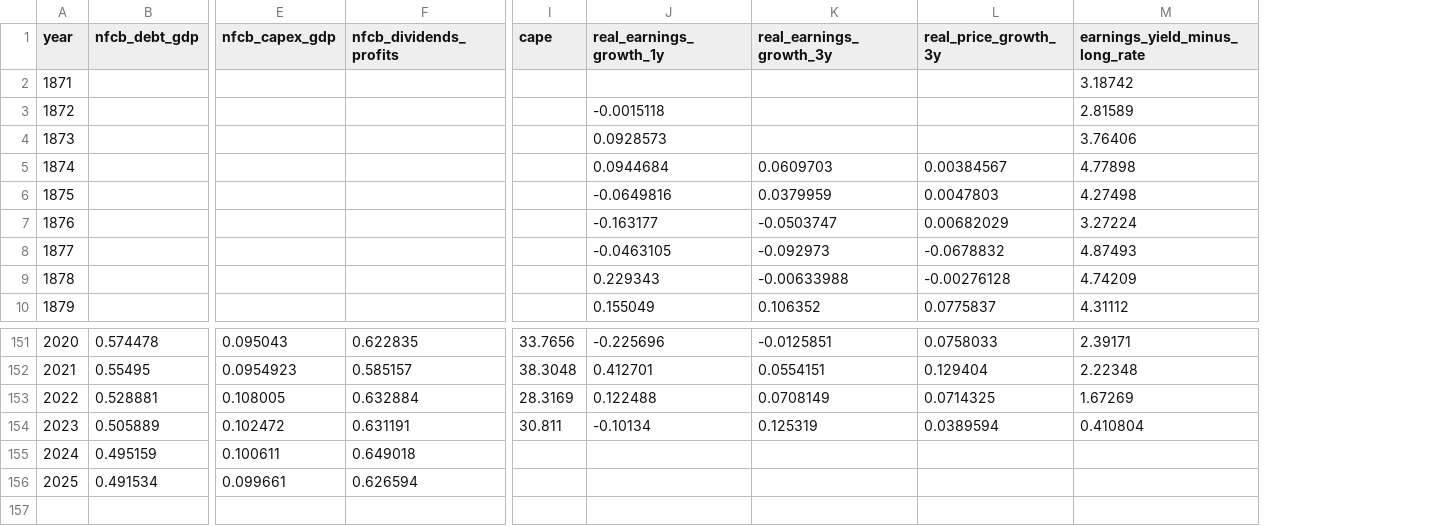
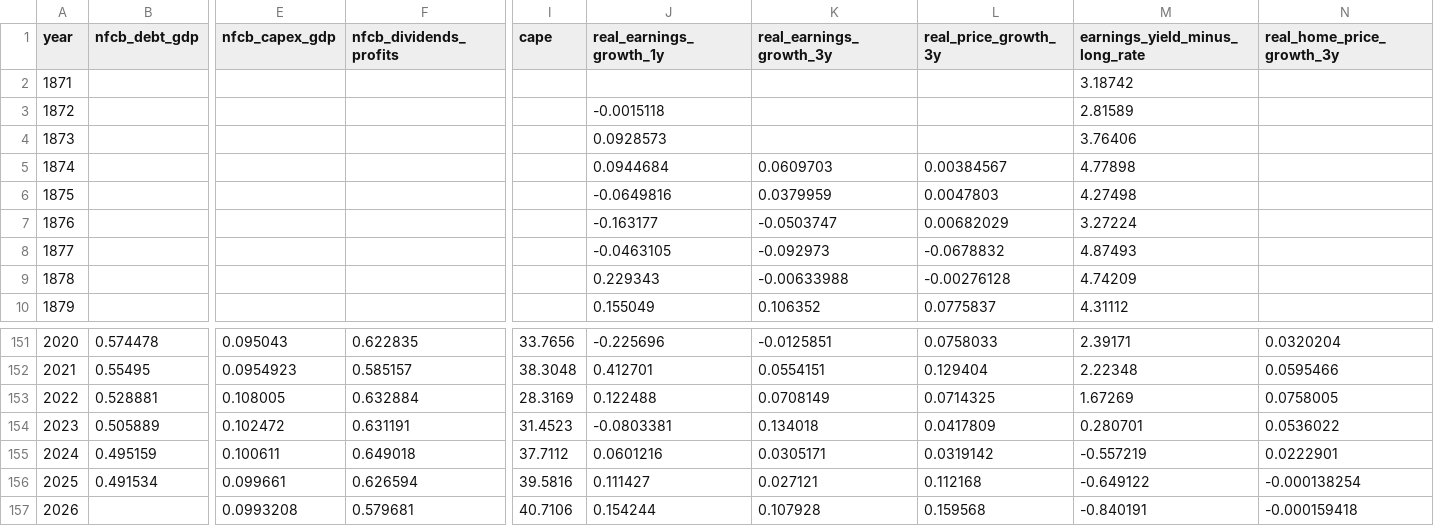
Before and after one commit to tyrel-beede/fred_data_feed, a CSV file: history/corporate/us_corporate_annual.csv, drawn as a sheet; only a part is shown, gaps mark what is left out; rows hold the shown columns only; the diff names each change by its address in the sheet, - before the commit and + after, or states it on an @@ line.

```diff
--- a/history/corporate/us_corporate_annual.csv
+++ b/history/corporate/us_corporate_annual.csv
+column N (real_home_price_growth_3y), rows 151-156: 0.0320204 | 0.0595466 | 0.0758005 | 0.0536022 | 0.0222901 | -0.000138254
-I154 (cape): 30.811
+I154 (cape): 31.4523
-J154 (real_earnings_growth_1y): -0.10134
+J154 (real_earnings_growth_1y): -0.0803381
-K154 (real_earnings_growth_3y): 0.125319
+K154 (real_earnings_growth_3y): 0.134018
-L154 (real_price_growth_3y): 0.0389594
+L154 (real_price_growth_3y): 0.0417809
-M154 (earnings_yield_minus_long_rate): 0.410804
+M154 (earnings_yield_minus_long_rate): 0.280701
-I155 (cape): (empty)
+I155 (cape): 37.7112
-J155 (real_earnings_growth_1y): (empty)
+J155 (real_earnings_growth_1y): 0.0601216
-K155 (real_earnings_growth_3y): (empty)
+K155 (real_earnings_growth_3y): 0.0305171
-L155 (real_price_growth_3y): (empty)
+L155 (real_price_growth_3y): 0.0319142
-M155 (earnings_yield_minus_long_rate): (empty)
+M155 (earnings_yield_minus_long_rate): -0.557219
-I156 (cape): (empty)
+I156 (cape): 39.5816
-J156 (real_earnings_growth_1y): (empty)
+J156 (real_earnings_growth_1y): 0.111427
-K156 (real_earnings_growth_3y): (empty)
+K156 (real_earnings_growth_3y): 0.027121
-L156 (real_price_growth_3y): (empty)
+L156 (real_price_growth_3y): 0.112168
-M156 (earnings_yield_minus_long_rate): (empty)
+M156 (earnings_yield_minus_long_rate): -0.649122
+row 157: 2026 |  | 0.0993208 | 0.579681 | 40.7106 | 0.154244 | 0.107928 | 0.159568 | -0.840191 | -0.000159418
```
Also changed, not shown: 6 other files.
